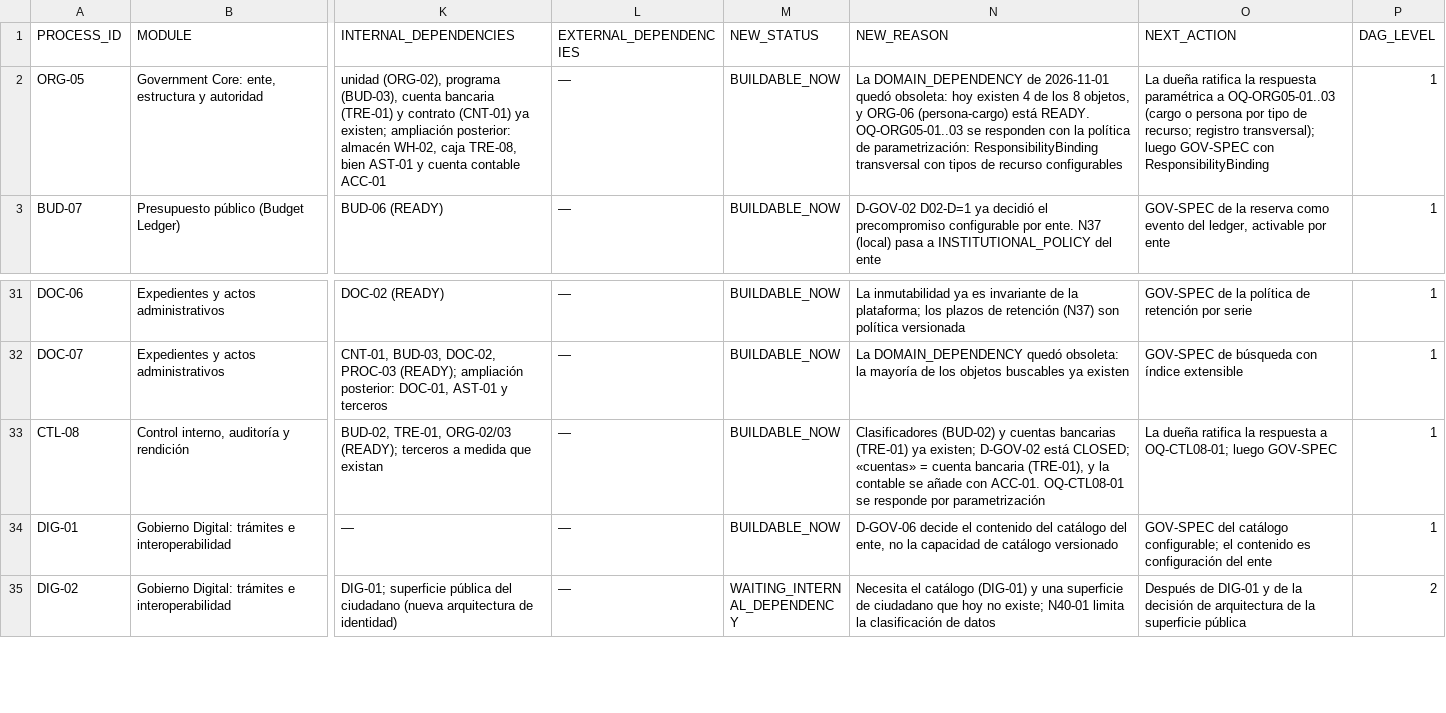
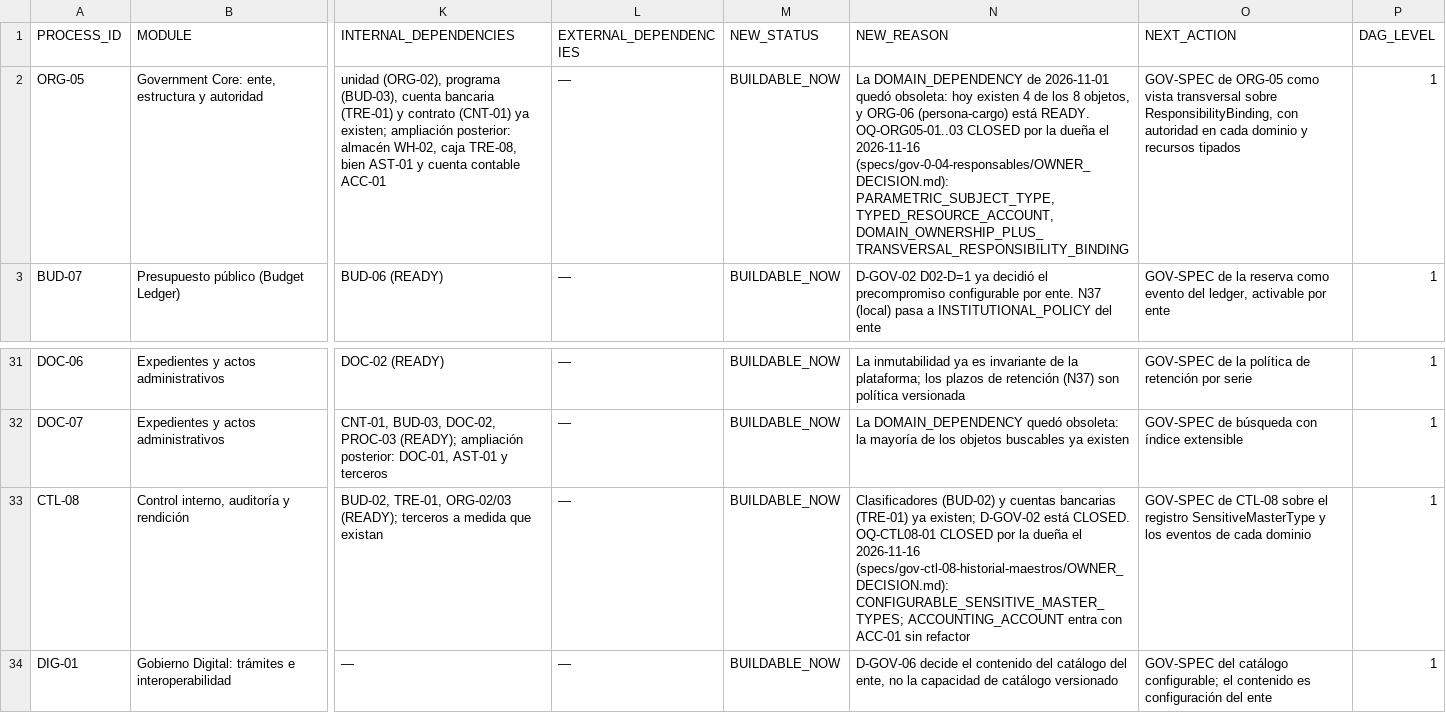
Before and after one commit to dvconsultores/kontrol, a CSV file: docs/roadmap/government-product-completeness/GOVERNMENT_BLOCKED_REAUDIT.csv, drawn as a sheet; only a part is shown, gaps mark what is left out; the shorter side is filled out with more unchanged rows; the diff names each change by its address in the sheet, - before the commit and + after, or states it on an @@ line.

```diff
--- a/docs/roadmap/government-product-completeness/GOVERNMENT_BLOCKED_REAUDIT.csv
+++ b/docs/roadmap/government-product-completeness/GOVERNMENT_BLOCKED_REAUDIT.csv
-N2 (NEW_REASON): …READY. OQ-ORG05-01..03 se responden con la política de parametrización: ResponsibilityBinding transversal con tipos de recurso configurables
+N2 (NEW_REASON): …READY. OQ-ORG05-01..03 CLOSED por la dueña el 2026-11-16 (specs/gov-0-04-responsables/OWNER_DECISION.md): PARAMETRIC_SUBJECT_TYPE, TYPED_RESOURCE_ACCOUNT, DOMAIN_OWNERSHIP_PLUS_TRANSVERSAL_RESPONSIBILITY_BINDING
-O2 (NEXT_ACTION): La dueña ratifica la respuesta paramétrica a OQ-ORG05-01..03 (cargo o persona por tipo de recurso; registro transversal); luego GOV-SPEC con ResponsibilityBinding
+O2 (NEXT_ACTION): GOV-SPEC de ORG-05 como vista transversal sobre ResponsibilityBinding, con autoridad en cada dominio y recursos tipados
-N33 (NEW_REASON): …D-GOV-02 está CLOSED; «cuentas» = cuenta bancaria (TRE-01), y la contable se añade con ACC-01. OQ-CTL08-01 se responde por parametrización
+N33 (NEW_REASON): …D-GOV-02 está CLOSED. OQ-CTL08-01 CLOSED por la dueña el 2026-11-16 (specs/gov-ctl-08-historial-maestros/OWNER_DECISION.md): CONFIGURABLE_SENSITIVE_MASTER_TYPES; ACCOUNTING_ACCOUNT entra con ACC-01 sin refactor
-O33 (NEXT_ACTION): La dueña ratifica la respuesta a OQ-CTL08-01; luego GOV-SPEC
+O33 (NEXT_ACTION): GOV-SPEC de CTL-08 sobre el registro SensitiveMasterType y los eventos de cada dominio
```
Also changed, not shown: 5 other files.
